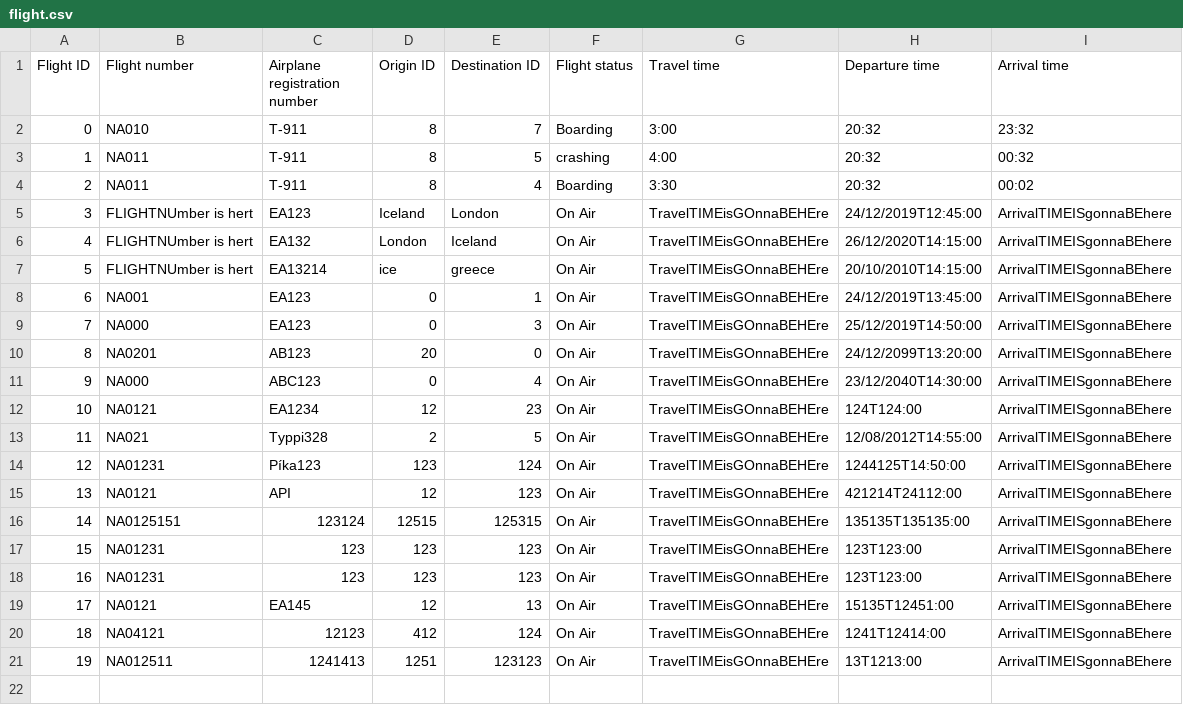
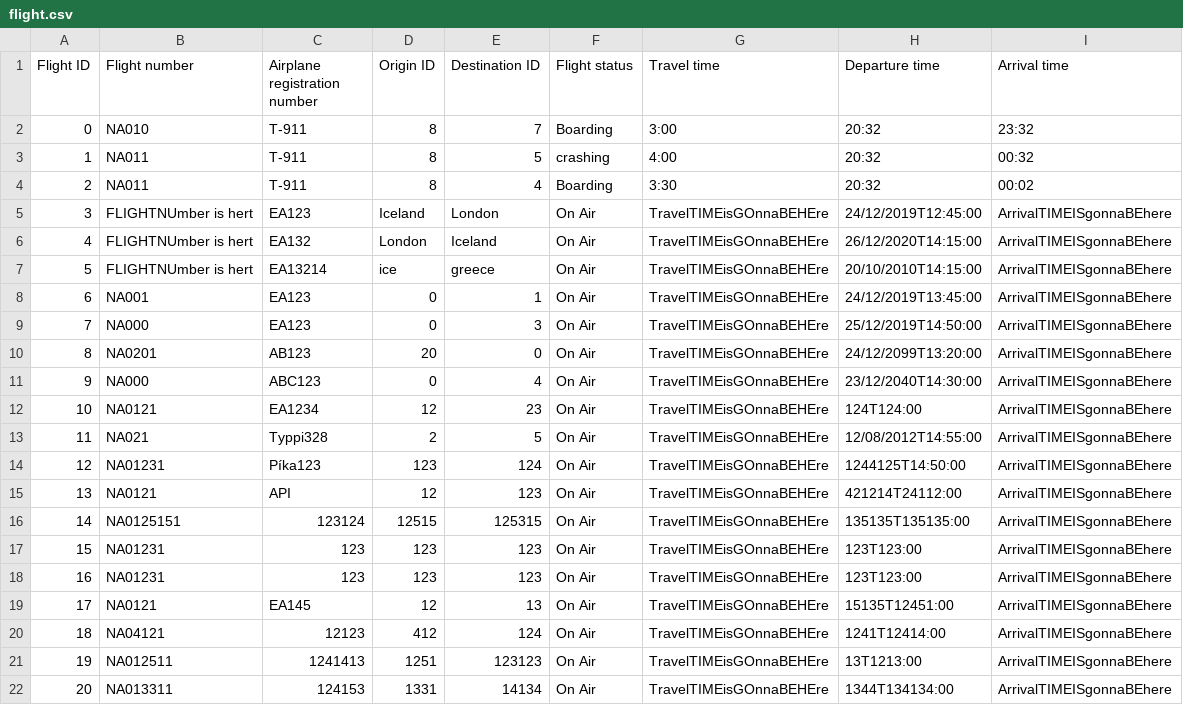
Before and after one commit to TheRobertSnow/HR_Dropouts, a CSV file: NaN_Air/DataFiles/flight.csv, drawn as a sheet; the diff names each change by its address in the sheet, - before the commit and + after, or states it on an @@ line.

```diff
--- a/NaN_Air/DataFiles/flight.csv
+++ b/NaN_Air/DataFiles/flight.csv
+row 22: 20 | NA013311 | 124153 | 1331 | 14134 | On Air | TravelTIMEisGOnnaBEHEre | 1344T134134:00 | ArrivalTIMEISgonnaBEhere
```
Also changed, not shown: 2 other files.
